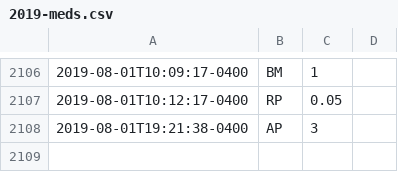
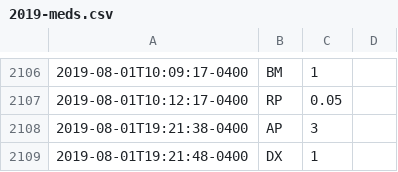
Before and after one commit to fuzzyTew/todo, a CSV file: Routine/meds/2019-meds.csv, drawn as a sheet; only a part is shown, gaps mark what is left out; the diff names each change by its address in the sheet, - before the commit and + after, or states it on an @@ line.

Commit message:
meds DX 1

```diff
--- a/Routine/meds/2019-meds.csv
+++ b/Routine/meds/2019-meds.csv
+row 2109: 2019-08-01T19:21:48-0400 | DX | 1
```
